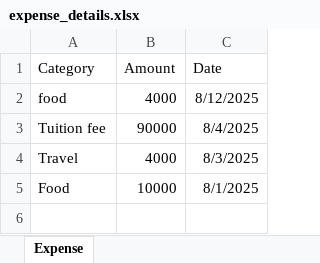
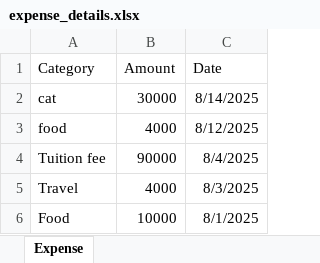
Before and after one commit to ZI-Tasin/Personalized-Finance-Tracker, an Excel workbook: server/expense_details.xlsx, sheet Expense, drawn as a sheet; values as stored, in another font and other column widths than the file's, no borders; the diff names each change by its address in the sheet, - before the commit and + after, or states it on an @@ line.

```diff
--- a/server/expense_details.xlsx (sheet Expense)
+++ b/server/expense_details.xlsx (sheet Expense)
+row 2: cat | 30000 | 8/14/2025
```
Also changed, not shown: server/income_details.xlsx.
